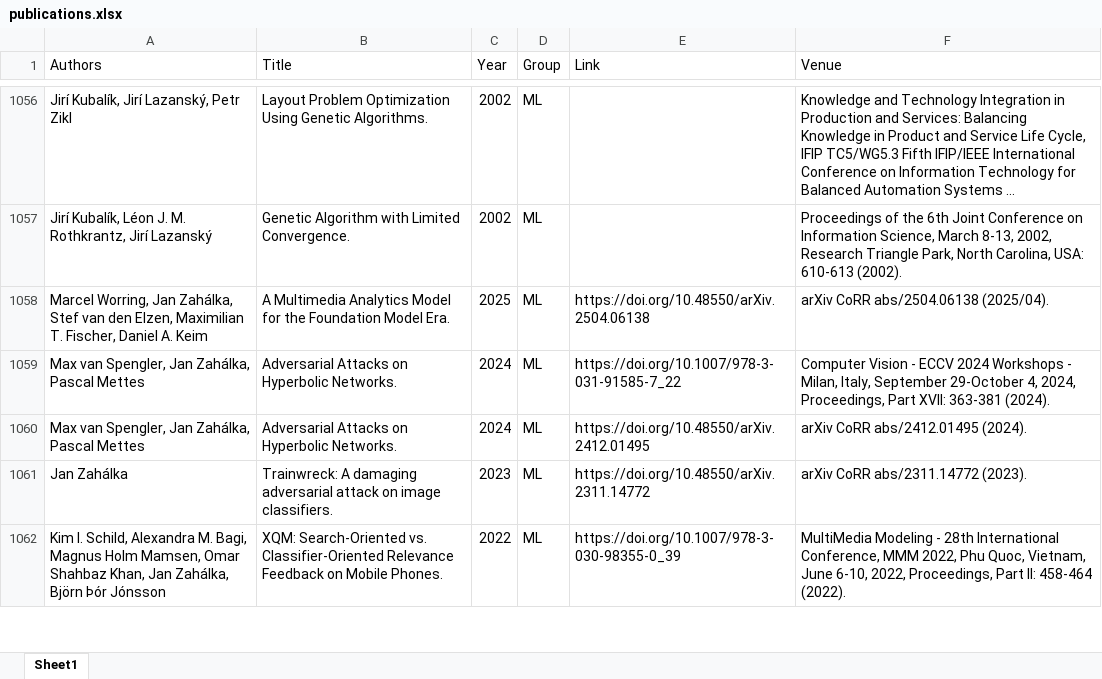
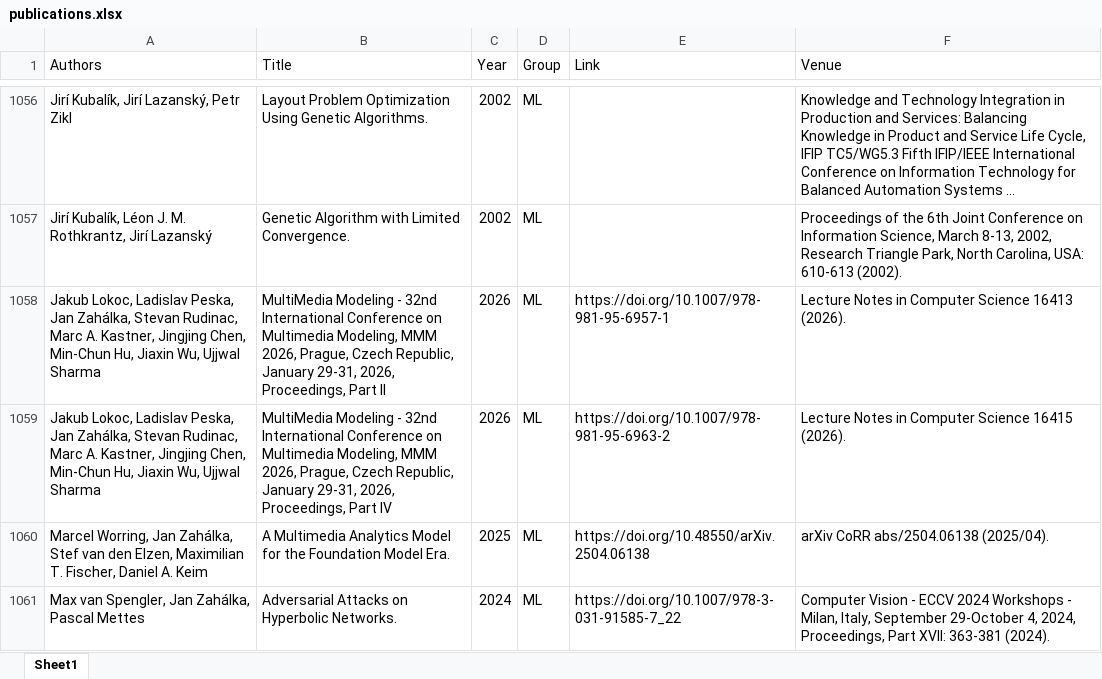
Before and after one commit to ai4reason/ai4reason.github.io, an Excel workbook: docs/download/publications.xlsx, sheet Sheet1, drawn as a sheet; only a part is shown, gaps mark what is left out; the shorter side is filled out with more unchanged rows; long unchanged cells end in …; values as stored, in another font and other column widths than the file's, no borders; the diff names each change by its address in the sheet, - before the commit and + after, or states it on an @@ line.

```diff
--- a/docs/download/publications.xlsx (sheet Sheet1)
+++ b/docs/download/publications.xlsx (sheet Sheet1)
+row 1058: Jakub Lokoc, Ladislav Peska, Jan Zahálka, Stevan Rudinac, Marc A. Kastner, Jingjing Chen, Min-Chun Hu, Jiaxin Wu, Ujjwal Sharma | MultiMedia Modeling - 32nd International Conference on Multimedia Modeling, MMM 2026, Prague, Czech Republic, January 29-31, 2026, Proceedings, Part II | 2026 | ML | https://doi.org/10.1007/978-981-95-6957-1 | Lecture Notes in Computer Science 16413 (2026).
+row 1059: Jakub Lokoc, Ladislav Peska, Jan Zahálka, Stevan Rudinac, Marc A. Kastner, Jingjing Chen, Min-Chun Hu, Jiaxin Wu, Ujjwal Sharma | MultiMedia Modeling - 32nd International Conference on Multimedia Modeling, MMM 2026, Prague, Czech Republic, January 29-31, 2026, Proceedings, Part IV | 2026 | ML | https://doi.org/10.1007/978-981-95-6963-2 | Lecture Notes in Computer Science 16415 (2026).
```
Also changed, not shown: 2 other files.
